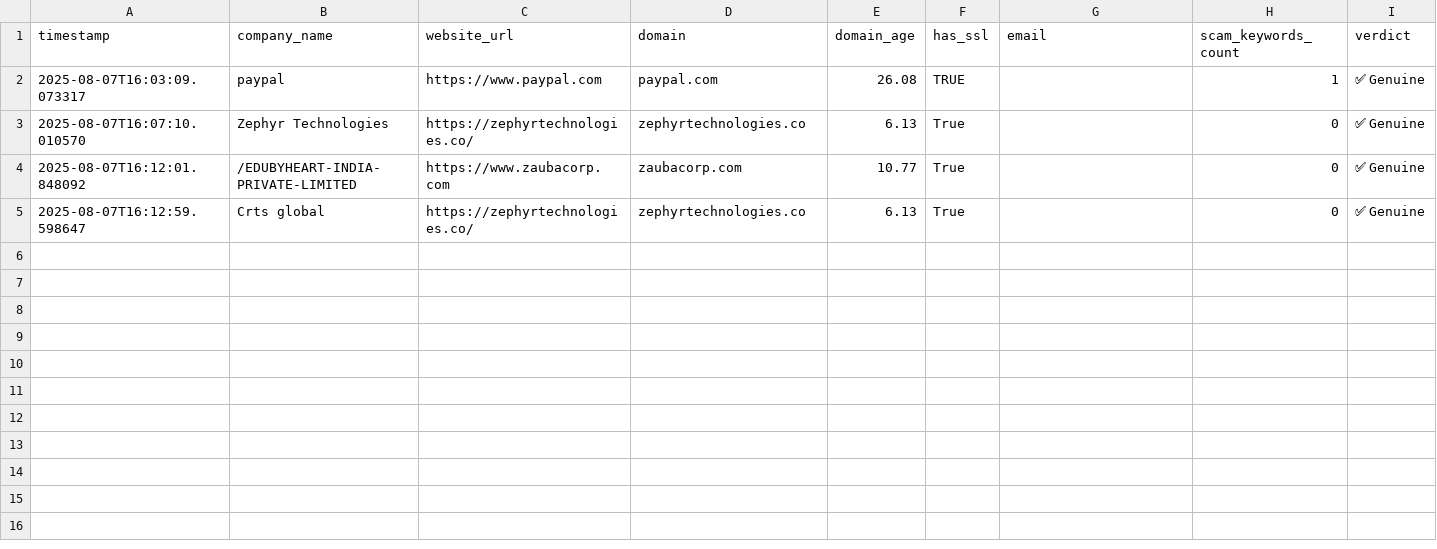
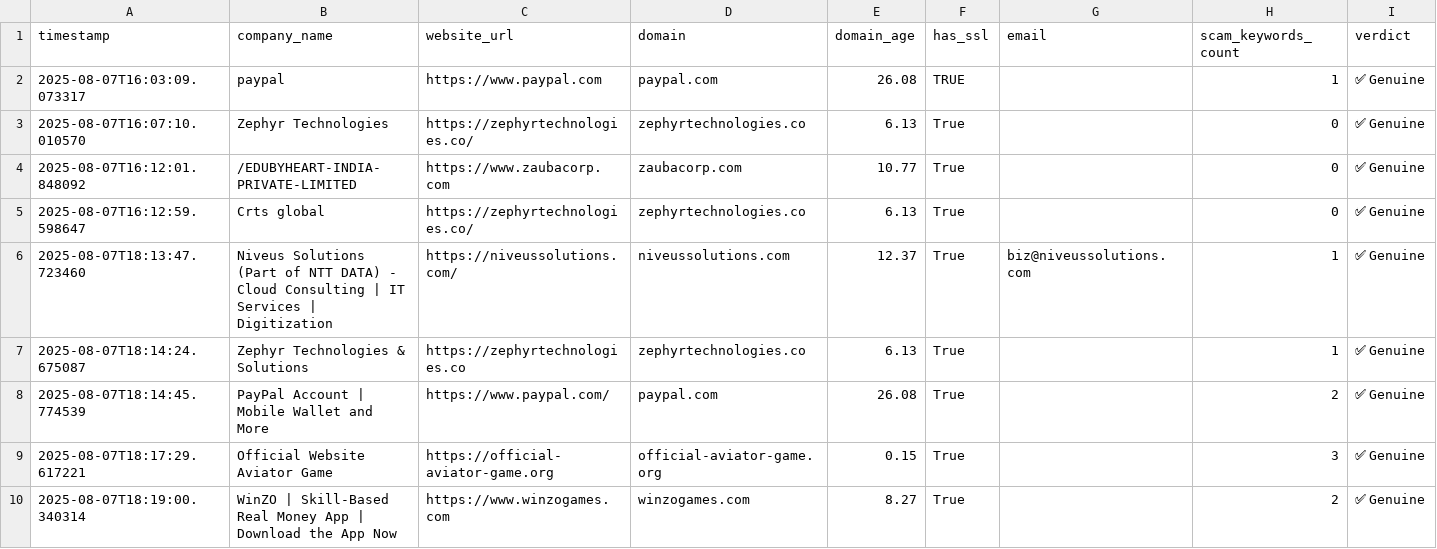
Before and after one commit to Bhasith09/smart_fake_company_classifier, a CSV file: company_data.csv, drawn as a sheet; the diff names each change by its address in the sheet, - before the commit and + after, or states it on an @@ line.

Commit message:
i removed company name and just kept url to input and company name is automatically detected by the server

```diff
--- a/company_data.csv
+++ b/company_data.csv
+row 6: 2025-08-07T18:13:47.723460 | Niveus Solutions (Part of NTT DATA) - Cloud Consulting | IT Services | Digitization | https://niveussolutions.com/ | niveussolutions.com | 12.37 | True | biz@niveussolutions.com | 1 | ✅ Genuine
+row 7: 2025-08-07T18:14:24.675087 | Zephyr Technologies & Solutions | https://zephyrtechnologies.co | zephyrtechnologies.co | 6.13 | True |  | 1 | ✅ Genuine
+row 8: 2025-08-07T18:14:45.774539 | PayPal Account | Mobile Wallet and More | https://www.paypal.com/ | paypal.com | 26.08 | True |  | 2 | ✅ Genuine
+row 9: 2025-08-07T18:17:29.617221 | Official Website Aviator Game | https://official-aviator-game.org | official-aviator-game.org | 0.15 | True |  | 3 | ✅ Genuine
+row 10: 2025-08-07T18:19:00.340314 | WinZO | Skill-Based Real Money App | Download the App Now | https://www.winzogames.com | winzogames.com | 8.27 | True |  | 2 | ✅ Genuine
```
Also changed, not shown: 3 other files.
